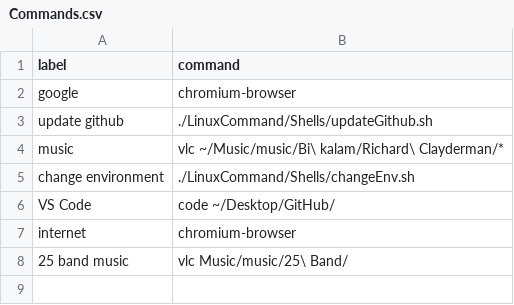
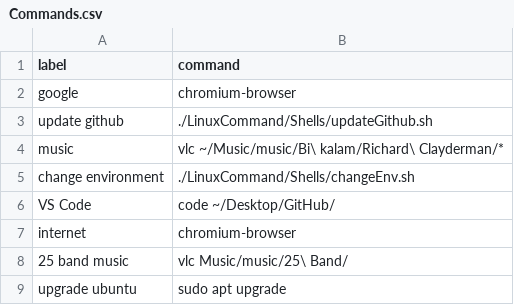
Before and after one commit to BehzadShayegh/Sara, a CSV file: LinuxCommand/Commands.csv, drawn as a sheet; the diff names each change by its address in the sheet, - before the commit and + after, or states it on an @@ line.

```diff
--- a/LinuxCommand/Commands.csv
+++ b/LinuxCommand/Commands.csv
+row 9: upgrade ubuntu | sudo apt upgrade
```
Also changed, not shown: LinuxCommand/CommandLabels.csv, 1 other file.
